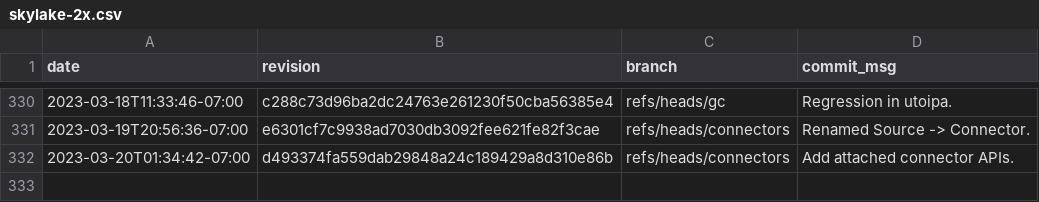
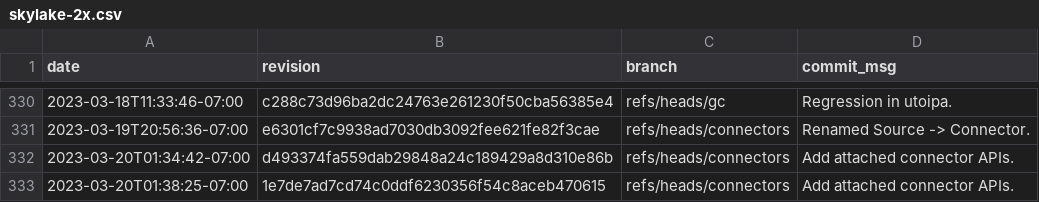
Before and after one commit to gz/dbsp-benchmarks, a CSV file: _data/skylake-2x.csv, drawn as a sheet; only a part is shown, gaps mark what is left out.

Commit message:
Added benchmark results for 1e7de7ad7cd74c0ddf6230356f54c8aceb470615.

```diff
--- a/_data/skylake-2x.csv
+++ b/_data/skylake-2x.csv
@@ -332 +332,2 @@ date,revision,branch,commit_msg
 "2023-03-20T01:34:42-07:00","d493374fa559dab29848a24c189429a8d310e86b","refs/heads/connectors","Add attached connector APIs."
+"2023-03-20T01:38:25-07:00","1e7de7ad7cd74c0ddf6230356f54c8aceb470615","refs/heads/connectors","Add attached connector APIs."
```
Also changed, not shown: 8 other files.
